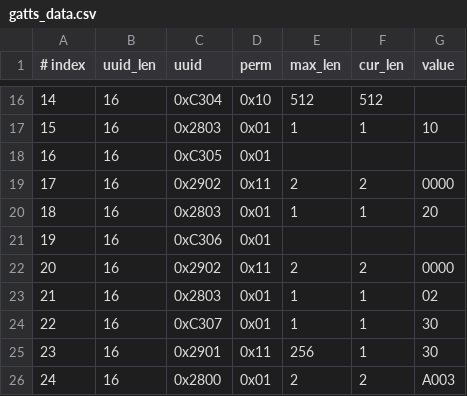
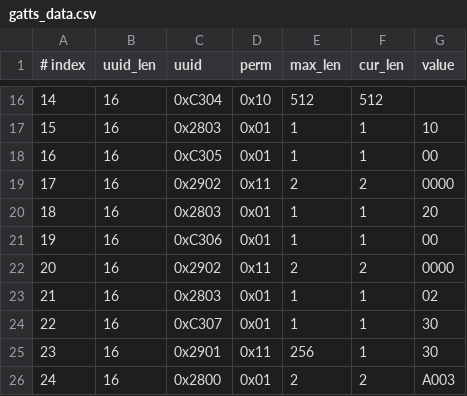
Before and after one commit to espressif/esp-at, a CSV file: components/customized_partitions/raw_data/ble_data/gatts_data.csv, drawn as a sheet; only a part is shown, gaps mark what is left out.

Commit message:
bugfix(ESPAT-1666): Fix create ble services fail

```diff
--- a/components/customized_partitions/raw_data/ble_data/gatts_data.csv
+++ b/components/customized_partitions/raw_data/ble_data/gatts_data.csv
@@ -17,6 +17,6 @@
 15,16,0x2803,0x01,1,1,10
-16,16,0xC305,0x01,,,
+16,16,0xC305,0x01,1,1,00
 17,16,0x2902,0x11,2,2,0000
 18,16,0x2803,0x01,1,1,20
-19,16,0xC306,0x01,,,
+19,16,0xC306,0x01,1,1,00
 20,16,0x2902,0x11,2,2,0000
```
